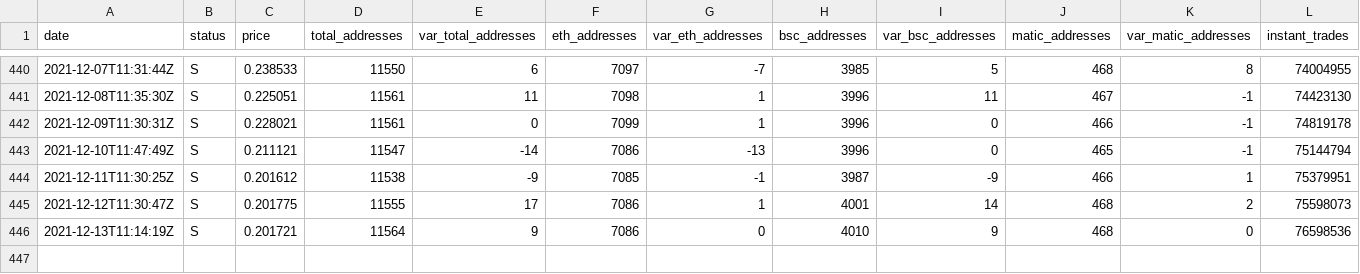
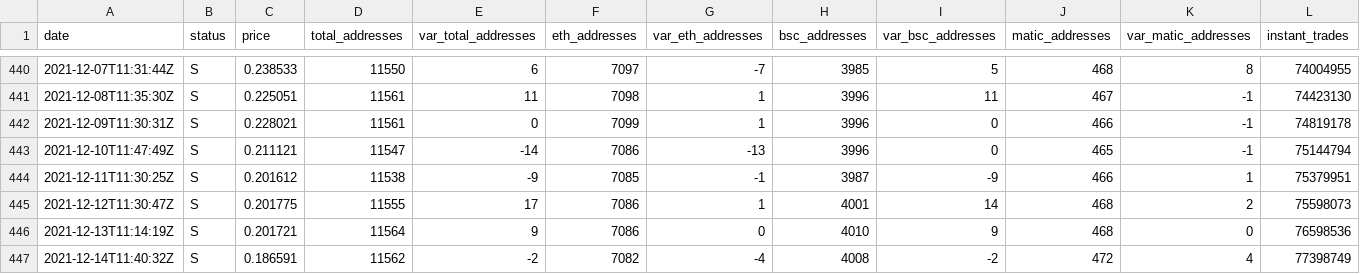
Before and after one commit to Fabien-Morrow/RubicMetrics, a CSV file: rubicmetrics.csv, drawn as a sheet; only a part is shown, gaps mark what is left out; rows hold the shown columns only; the diff names each change by its address in the sheet, - before the commit and + after, or states it on an @@ line.

Commit message:
daily metrics

```diff
--- a/rubicmetrics.csv
+++ b/rubicmetrics.csv
+row 447: 2021-12-14T11:40:32Z | S | 0.186591 | 11562 | -2 | 7082 | -4 | 4008 | -2 | 472 | 4 | 77398749
```
